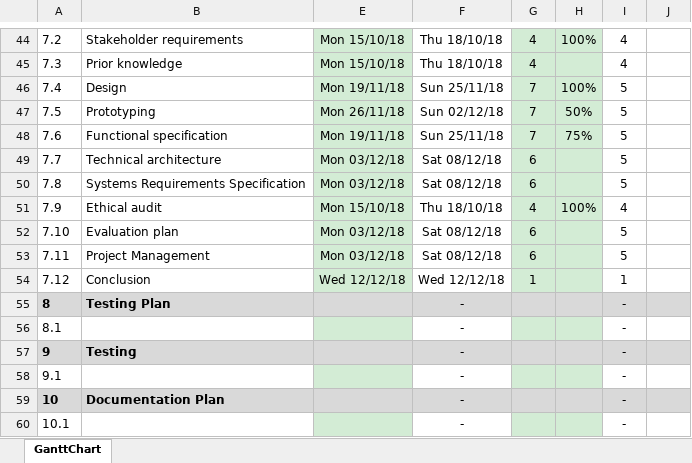
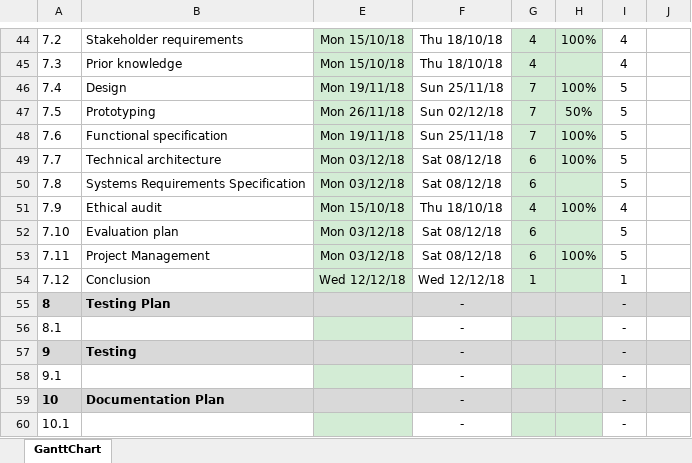
Before and after one commit to jonathankytang/Museum-navigation-ar, an Excel workbook: 0b_forms/gantt_chart.xlsx, sheet GanttChart, drawn as a sheet; only a part is shown, gaps mark what is left out; values as stored, in another font and other column widths than the file's, no borders; charts and pictures and conditional formats not drawn; the diff names each change by its address in the sheet, - before the commit and + after, or states it on an @@ line.

```diff
--- a/0b_forms/gantt_chart.xlsx (sheet GanttChart)
+++ b/0b_forms/gantt_chart.xlsx (sheet GanttChart)
-H48: 75%
+H48: 100%
-H49: (empty)
+H49: 100%
-H53: (empty)
+H53: 100%
```
Also changed, not shown: charts or pictures, 7 other files.
